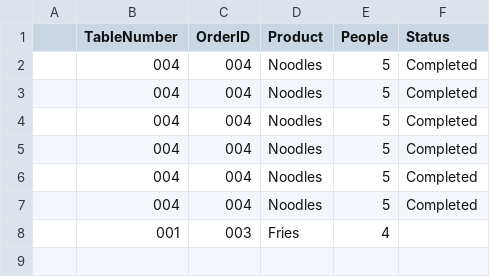
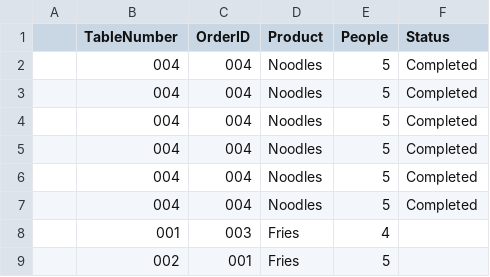
Before and after one commit to CarlosScarborough45/105_Module_Assessment, a CSV file: Data/Order.csv, drawn as a sheet.

```diff
--- a/Data/Order.csv
+++ b/Data/Order.csv
@@ -8 +8,2 @@
 |001|003|Fries|4|
+|002|001|Fries|5|
```
Also changed, not shown: 6 other files.
